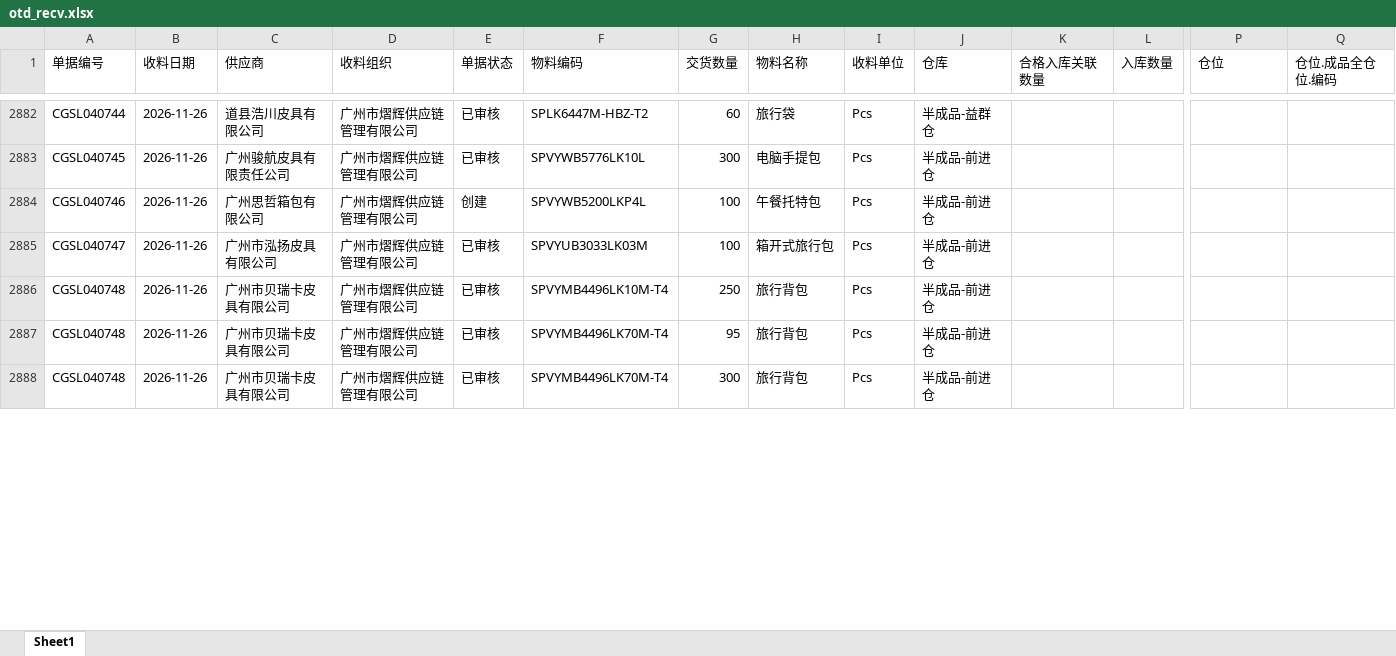
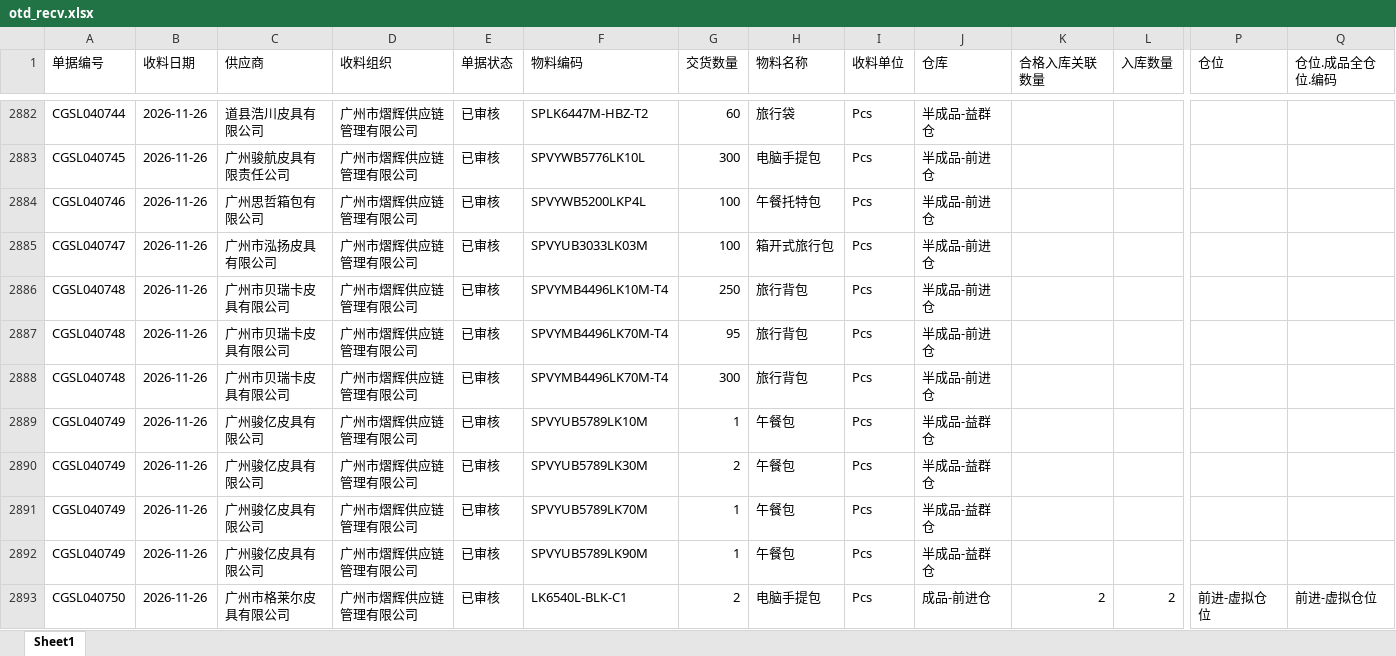
Before and after one commit to yikeqingsongguo/HY.supply-chain-management, an Excel workbook: src/otd_recv.xlsx, sheet Sheet1, drawn as a sheet; only a part is shown, gaps mark what is left out; values as stored, in another font and other column widths than the file's, no borders; rows hold the shown columns only; the diff covers the shown part only; the diff names each change by its address in the sheet, - before the commit and + after, or states it on an @@ line.

```diff
--- a/src/otd_recv.xlsx (sheet Sheet1)
+++ b/src/otd_recv.xlsx (sheet Sheet1)
-E2884 (单据状态): 创建
+E2884 (单据状态): 已审核
+row 2889: CGSL040749 | 2026-11-26 | 广州骏亿皮具有限公司 | 广州市熠辉供应链管理有限公司 | 已审核 | SPVYUB5789LK10M | 1 | 午餐包 | Pcs | 半成品-益群仓
+row 2890: CGSL040749 | 2026-11-26 | 广州骏亿皮具有限公司 | 广州市熠辉供应链管理有限公司 | 已审核 | SPVYUB5789LK30M | 2 | 午餐包 | Pcs | 半成品-益群仓
+row 2891: CGSL040749 | 2026-11-26 | 广州骏亿皮具有限公司 | 广州市熠辉供应链管理有限公司 | 已审核 | SPVYUB5789LK70M | 1 | 午餐包 | Pcs | 半成品-益群仓
+row 2892: CGSL040749 | 2026-11-26 | 广州骏亿皮具有限公司 | 广州市熠辉供应链管理有限公司 | 已审核 | SPVYUB5789LK90M | 1 | 午餐包 | Pcs | 半成品-益群仓
+row 2893: CGSL040750 | 2026-11-26 | 广州市格莱尔皮具有限公司 | 广州市熠辉供应链管理有限公司 | 已审核 | LK6540L-BLK-C1 | 2 | 电脑手提包 | Pcs | 成品-前进仓 | 2 | 2 | 前进-虚拟仓位 | 前进-虚拟仓位
```
Also changed, not shown: 15 added rows and 171 edited cells elsewhere in this sheet, src/otd_apply.xlsx, src/采购订单.xlsx, 6 other files.
